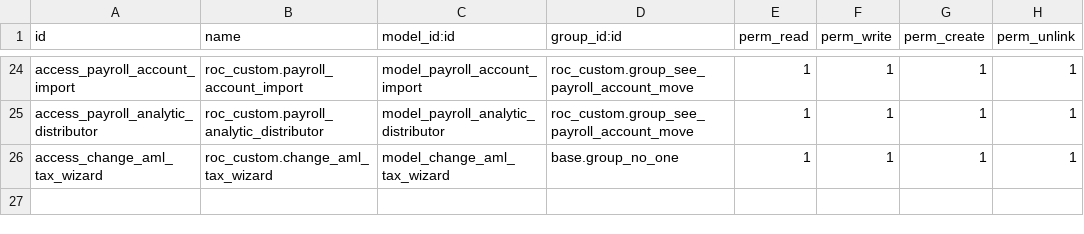
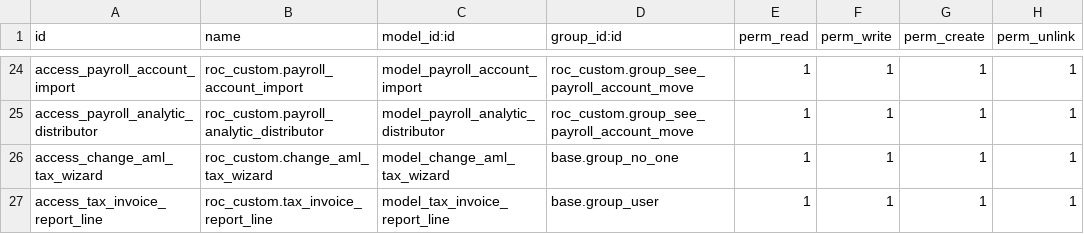
Before and after one commit to ilmunie/roc_custom, a CSV file: security/ir.model.access.csv, drawn as a sheet; only a part is shown, gaps mark what is left out.

```diff
--- a/security/ir.model.access.csv
+++ b/security/ir.model.access.csv
@@ -26 +26,2 @@ access_payroll_analytic_distributor,roc_custom.payroll_analytic_distributor,mode
 access_change_aml_tax_wizard,roc_custom.change_aml_tax_wizard,model_change_aml_tax_wizard,base.group_no_one,1,1,1,1
+access_tax_invoice_report_line,roc_custom.tax_invoice_report_line,model_tax_invoice_report_line,base.group_user,1,1,1,1
```
Also changed, not shown: 2 other files.
